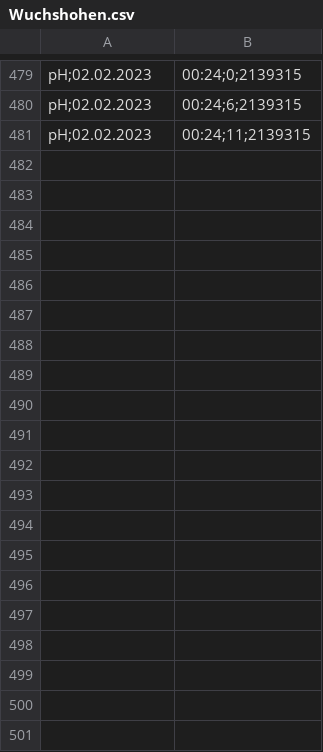
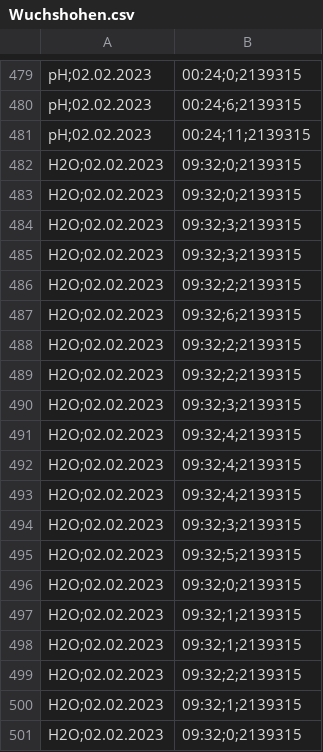
Before and after one commit to qwerdenkerXD/Measuring-growth-of-cress-depending-on-different-factors, a CSV file: Wuchshohen.csv, drawn as a sheet; only a part is shown, gaps mark what is left out; the diff covers the shown part only; the diff names each change by its address in the sheet, - before the commit and + after, or states it on an @@ line.

Commit message:
Day 3 Measurement 1

```diff
--- a/Wuchshohen.csv
+++ b/Wuchshohen.csv
+row 482: H2O;02.02.2023 | 09:32;0;2139315
+row 483: H2O;02.02.2023 | 09:32;0;2139315
+row 484: H2O;02.02.2023 | 09:32;3;2139315
+row 485: H2O;02.02.2023 | 09:32;3;2139315
+row 486: H2O;02.02.2023 | 09:32;2;2139315
+row 487: H2O;02.02.2023 | 09:32;6;2139315
+row 488: H2O;02.02.2023 | 09:32;2;2139315
+row 489: H2O;02.02.2023 | 09:32;2;2139315
+row 490: H2O;02.02.2023 | 09:32;3;2139315
+row 491: H2O;02.02.2023 | 09:32;4;2139315
+row 492: H2O;02.02.2023 | 09:32;4;2139315
+row 493: H2O;02.02.2023 | 09:32;4;2139315
+row 494: H2O;02.02.2023 | 09:32;3;2139315
+row 495: H2O;02.02.2023 | 09:32;5;2139315
+row 496: H2O;02.02.2023 | 09:32;0;2139315
+row 497: H2O;02.02.2023 | 09:32;1;2139315
+row 498: H2O;02.02.2023 | 09:32;1;2139315
+row 499: H2O;02.02.2023 | 09:32;2;2139315
+row 500: H2O;02.02.2023 | 09:32;1;2139315
+row 501: H2O;02.02.2023 | 09:32;0;2139315
```
Also changed, not shown: 40 added rows elsewhere in this file.
